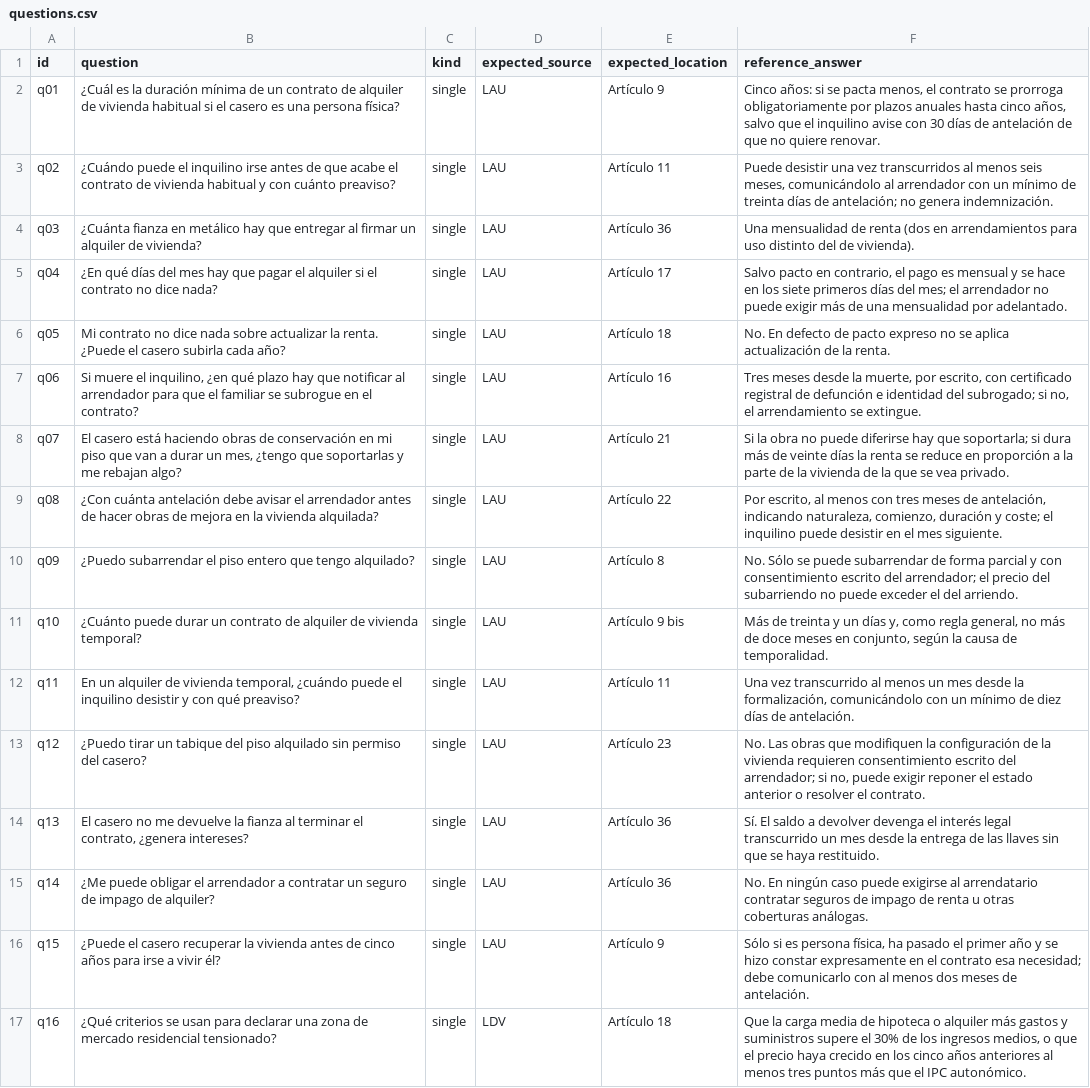
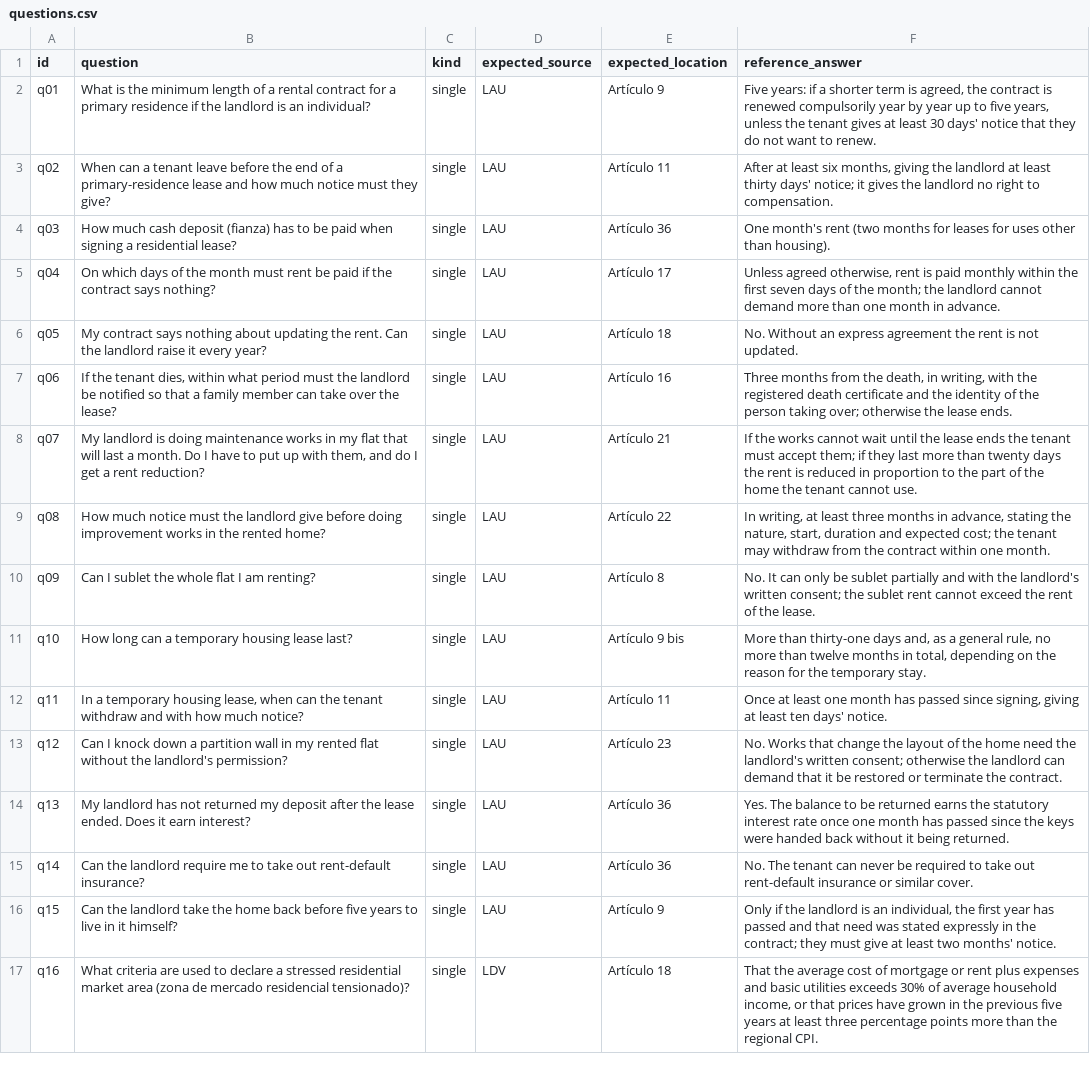
Before and after one commit to ami232/daiist-assignment-3, a CSV file: eval/questions.csv, drawn as a sheet; only a part is shown; the diff covers the shown part only; the diff names each change by its address in the sheet, - before the commit and + after, or states it on an @@ line.

Commit message:
Translate test set, agent rules and messages to English
- eval/questions.csv: 36 questions and reference answers in English
- AGENTS.md and subagent: answer in English, search the Spanish laws in Spanish
- Citation guardrail accepts sub-paragraph citations like [LAU, Artículo 9.1]
- Retrieval comparison re-run with the English questions (structure + vector still best)
- Old answers and judge verdicts for the Spanish questions removed

```diff
--- a/eval/questions.csv
+++ b/eval/questions.csv
-B2 (question): ¿Cuál es la duración mínima de un contrato de alquiler de vivienda habitual si el casero es una persona física?
+B2 (question): What is the minimum length of a rental contract for a primary residence if the landlord is an individual?
-F2 (reference_answer): Cinco años: si se pacta menos, el contrato se prorroga obligatoriamente por plazos anuales hasta cinco años, salvo que el inquilino avise con 30 días de antelación de que no quiere renovar.
+F2 (reference_answer): Five years: if a shorter term is agreed, the contract is renewed compulsorily year by year up to five years, unless the tenant gives at least 30 days' notice that they do not want to renew.
-B3 (question): ¿Cuándo puede el inquilino irse antes de que acabe el contrato de vivienda habitual y con cuánto preaviso?
+B3 (question): When can a tenant leave before the end of a primary-residence lease and how much notice must they give?
-F3 (reference_answer): Puede desistir una vez transcurridos al menos seis meses, comunicándolo al arrendador con un mínimo de treinta días de antelación; no genera indemnización.
+F3 (reference_answer): After at least six months, giving the landlord at least thirty days' notice; it gives the landlord no right to compensation.
-B4 (question): ¿Cuánta fianza en metálico hay que entregar al firmar un alquiler de vivienda?
+B4 (question): How much cash deposit (fianza) has to be paid when signing a residential lease?
-F4 (reference_answer): Una mensualidad de renta (dos en arrendamientos para uso distinto del de vivienda).
+F4 (reference_answer): One month's rent (two months for leases for uses other than housing).
-B5 (question): ¿En qué días del mes hay que pagar el alquiler si el contrato no dice nada?
+B5 (question): On which days of the month must rent be paid if the contract says nothing?
-F5 (reference_answer): Salvo pacto en contrario, el pago es mensual y se hace en los siete primeros días del mes; el arrendador no puede exigir más de una mensualidad por adelantado.
+F5 (reference_answer): Unless agreed otherwise, rent is paid monthly within the first seven days of the month; the landlord cannot demand more than one month in advance.
-B6 (question): Mi contrato no dice nada sobre actualizar la renta. ¿Puede el casero subirla cada año?
+B6 (question): My contract says nothing about updating the rent. Can the landlord raise it every year?
-F6 (reference_answer): No. En defecto de pacto expreso no se aplica actualización de la renta.
+F6 (reference_answer): No. Without an express agreement the rent is not updated.
-B7 (question): Si muere el inquilino, ¿en qué plazo hay que notificar al arrendador para que el familiar se subrogue en el contrato?
+B7 (question): If the tenant dies, within what period must the landlord be notified so that a family member can take over the lease?
-F7 (reference_answer): Tres meses desde la muerte, por escrito, con certificado registral de defunción e identidad del subrogado; si no, el arrendamiento se extingue.
+F7 (reference_answer): Three months from the death, in writing, with the registered death certificate and the identity of the person taking over; otherwise the lease ends.
-B8 (question): El casero está haciendo obras de conservación en mi piso que van a durar un mes, ¿tengo que soportarlas y me rebajan algo?
+B8 (question): My landlord is doing maintenance works in my flat that will last a month. Do I have to put up with them, and do I get a rent reduction?
-F8 (reference_answer): Si la obra no puede diferirse hay que soportarla; si dura más de veinte días la renta se reduce en proporción a la parte de la vivienda de la que se vea privado.
+F8 (reference_answer): If the works cannot wait until the lease ends the tenant must accept them; if they last more than twenty days the rent is reduced in proportion to the part of the home the tenant cannot use.
-B9 (question): ¿Con cuánta antelación debe avisar el arrendador antes de hacer obras de mejora en la vivienda alquilada?
+B9 (question): How much notice must the landlord give before doing improvement works in the rented home?
-F9 (reference_answer): Por escrito, al menos con tres meses de antelación, indicando naturaleza, comienzo, duración y coste; el inquilino puede desistir en el mes siguiente.
+F9 (reference_answer): In writing, at least three months in advance, stating the nature, start, duration and expected cost; the tenant may withdraw from the contract within one month.
-B10 (question): ¿Puedo subarrendar el piso entero que tengo alquilado?
+B10 (question): Can I sublet the whole flat I am renting?
-F10 (reference_answer): No. Sólo se puede subarrendar de forma parcial y con consentimiento escrito del arrendador; el precio del subarriendo no puede exceder el del arriendo.
+F10 (reference_answer): No. It can only be sublet partially and with the landlord's written consent; the sublet rent cannot exceed the rent of the lease.
-B11 (question): ¿Cuánto puede durar un contrato de alquiler de vivienda temporal?
+B11 (question): How long can a temporary housing lease last?
-F11 (reference_answer): Más de treinta y un días y, como regla general, no más de doce meses en conjunto, según la causa de temporalidad.
+F11 (reference_answer): More than thirty-one days and, as a general rule, no more than twelve months in total, depending on the reason for the temporary stay.
-B12 (question): En un alquiler de vivienda temporal, ¿cuándo puede el inquilino desistir y con qué preaviso?
+B12 (question): In a temporary housing lease, when can the tenant withdraw and with how much notice?
-F12 (reference_answer): Una vez transcurrido al menos un mes desde la formalización, comunicándolo con un mínimo de diez días de antelación.
+F12 (reference_answer): Once at least one month has passed since signing, giving at least ten days' notice.
-B13 (question): ¿Puedo tirar un tabique del piso alquilado sin permiso del casero?
+B13 (question): Can I knock down a partition wall in my rented flat without the landlord's permission?
-F13 (reference_answer): No. Las obras que modifiquen la configuración de la vivienda requieren consentimiento escrito del arrendador; si no, puede exigir reponer el estado anterior o resolver el contrato.
+F13 (reference_answer): No. Works that change the layout of the home need the landlord's written consent; otherwise the landlord can demand that it be restored or terminate the contract.
-B14 (question): El casero no me devuelve la fianza al terminar el contrato, ¿genera intereses?
+B14 (question): My landlord has not returned my deposit after the lease ended. Does it earn interest?
-F14 (reference_answer): Sí. El saldo a devolver devenga el interés legal transcurrido un mes desde la entrega de las llaves sin que se haya restituido.
+F14 (reference_answer): Yes. The balance to be returned earns the statutory interest rate once one month has passed since the keys were handed back without it being returned.
-B15 (question): ¿Me puede obligar el arrendador a contratar un seguro de impago de alquiler?
+B15 (question): Can the landlord require me to take out rent-default insurance?
-F15 (reference_answer): No. En ningún caso puede exigirse al arrendatario contratar seguros de impago de renta u otras coberturas análogas.
+F15 (reference_answer): No. The tenant can never be required to take out rent-default insurance or similar cover.
-B16 (question): ¿Puede el casero recuperar la vivienda antes de cinco años para irse a vivir él?
+B16 (question): Can the landlord take the home back before five years to live in it himself?
-F16 (reference_answer): Sólo si es persona física, ha pasado el primer año y se hizo constar expresamente en el contrato esa necesidad; debe comunicarlo con al menos dos meses de antelación.
+F16 (reference_answer): Only if the landlord is an individual, the first year has passed and that need was stated expressly in the contract; they must give at least two months' notice.
-B17 (question): ¿Qué criterios se usan para declarar una zona de mercado residencial tensionado?
+B17 (question): What criteria are used to declare a stressed residential market area (zona de mercado residencial tensionado)?
-F17 (reference_answer): Que la carga media de hipoteca o alquiler más gastos y suministros supere el 30% de los ingresos medios, o que el precio haya crecido en los cinco años anteriores al menos tres puntos más que el IPC autonómico.
+F17 (reference_answer): That the average cost of mortgage or rent plus expenses and basic utilities exceeds 30% of average household income, or that prices have grown in the previous five years at least three percentage points more than the regional CPI.
```
Also changed, not shown: 40 edited cells elsewhere in this file, eval/retrieval_results.csv, 14 other files.
